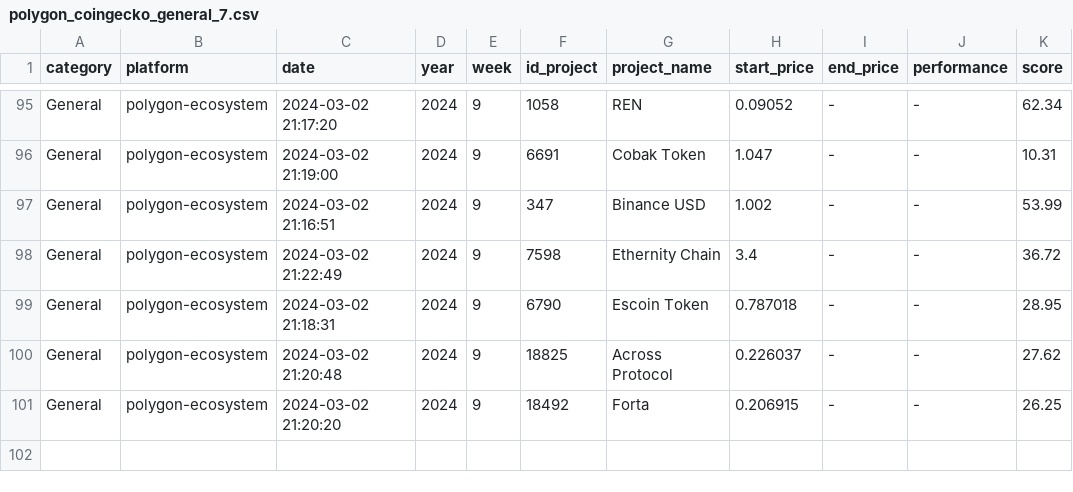
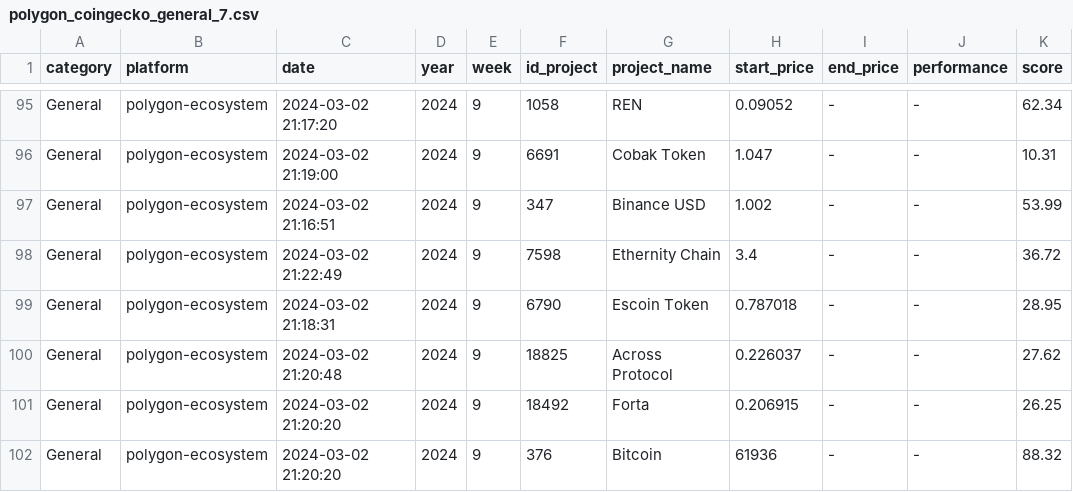
Before and after one commit to azulgarcia/prototype_gems, a CSV file: polygon_coingecko_general_7.csv, drawn as a sheet; only a part is shown, gaps mark what is left out; the diff names each change by its address in the sheet, - before the commit and + after, or states it on an @@ line.

Commit message:
update polygon bitcoin week 9

```diff
--- a/polygon_coingecko_general_7.csv
+++ b/polygon_coingecko_general_7.csv
+row 102: General | polygon-ecosystem | 2024-03-02 21:20:20 | 2024 | 9 | 376 | Bitcoin | 61936 | - | - | 88.32
```
